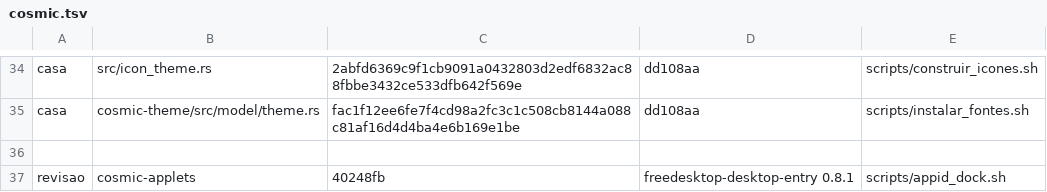
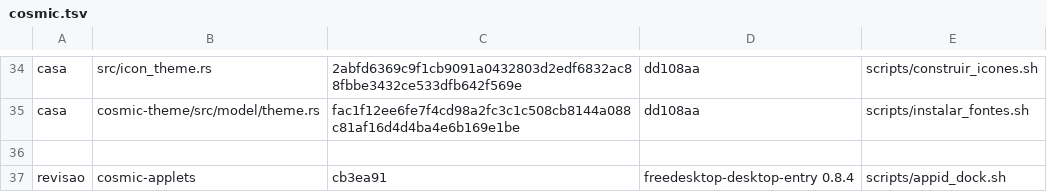
Before and after one commit to vitoriamariadb/MeowSystem, a TSV file: dados/contratos/cosmic.tsv, drawn as a sheet; only a part is shown, gaps mark what is left out.

Commit message:
fix(contrato): a revisão da dock medida contra o cosmic-applets cb3ea91
Co-authored-by: AndreBFarias <andre.dsbf@gmail.com>

```diff
--- a/dados/contratos/cosmic.tsv
+++ b/dados/contratos/cosmic.tsv
@@ -36,2 +36,2 @@ casa	cosmic-theme/src/model/theme.rs	fac1f12ee6fe7f4cd98a2fc3c1c508cb8144a088c81
 
-revisao	cosmic-applets	40248fb	freedesktop-desktop-entry 0.8.1	scripts/appid_dock.sh
+revisao	cosmic-applets	cb3ea91	freedesktop-desktop-entry 0.8.4	scripts/appid_dock.sh
```
Also changed, not shown: 1 other file.
